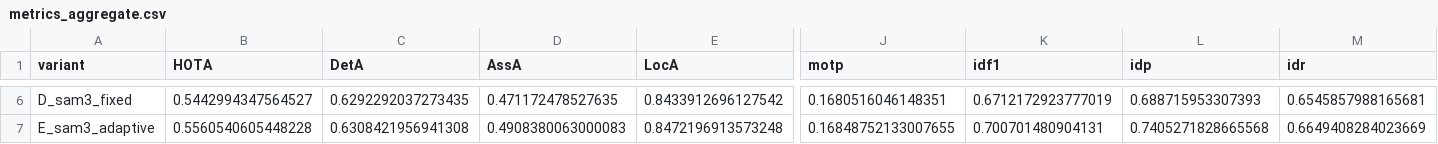
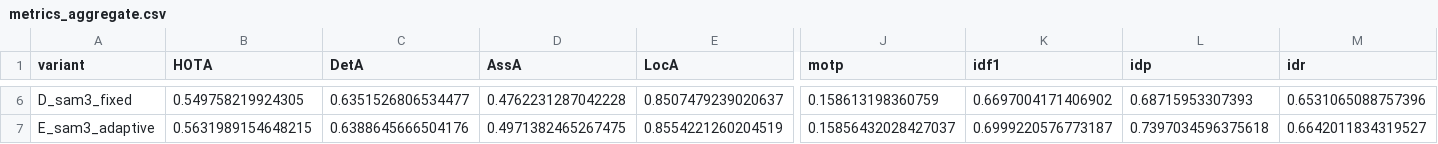
Before and after one commit to sbhattlab/PlayClassCV4Animals, a CSV file: data/tracker_eval/results/metrics_aggregate.csv, drawn as a sheet; only a part is shown, gaps mark what is left out; the diff covers the shown part only; the diff names each change by its address in the sheet, - before the commit and + after, or states it on an @@ line.

```diff
--- a/data/tracker_eval/results/metrics_aggregate.csv
+++ b/data/tracker_eval/results/metrics_aggregate.csv
-B6 (HOTA): 0.5442994347564527
+B6 (HOTA): 0.549758219924305
-C6 (DetA): 0.6292292037273435
+C6 (DetA): 0.6351526806534477
-D6 (AssA): 0.471172478527635
+D6 (AssA): 0.4762231287042228
-E6 (LocA): 0.8433912696127542
+E6 (LocA): 0.8507479239020637
-J6 (motp): 0.1680516046148351
+J6 (motp): 0.158613198360759
-K6 (idf1): 0.6712172923777019
+K6 (idf1): 0.6697004171406902
-L6 (idp): 0.688715953307393
+L6 (idp): 0.68715953307393
-M6 (idr): 0.6545857988165681
+M6 (idr): 0.6531065088757396
-B7 (HOTA): 0.5560540605448228
+B7 (HOTA): 0.5631989154648215
-C7 (DetA): 0.6308421956941308
+C7 (DetA): 0.6388645666504176
-D7 (AssA): 0.4908380063000083
+D7 (AssA): 0.4971382465267475
-E7 (LocA): 0.8472196913573248
+E7 (LocA): 0.8554221260204519
-J7 (motp): 0.16848752133007655
+J7 (motp): 0.15856432028427037
-K7 (idf1): 0.700701480904131
+K7 (idf1): 0.6999220576773187
-L7 (idp): 0.7405271828665568
+L7 (idp): 0.7397034596375618
-M7 (idr): 0.6649408284023669
+M7 (idr): 0.6642011834319527
```
Also changed, not shown: 71 edited cells elsewhere in this file, data/tracker_eval/results/metrics_per_cage.csv, data/tracker_eval/results/metrics_per_video.csv, 1 other file.
